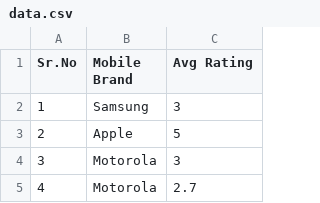
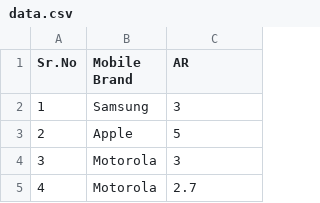
Before and after one commit to banana7045/p108, a CSV file: data.csv, drawn as a sheet; only a part is shown.

Commit message:
Update data.csv

```diff
--- a/data.csv
+++ b/data.csv
@@ -1,2 +1,2 @@
-Sr.No,Mobile Brand,Avg Rating
+Sr.No,Mobile Brand,AR
 1,Samsung,3
```
